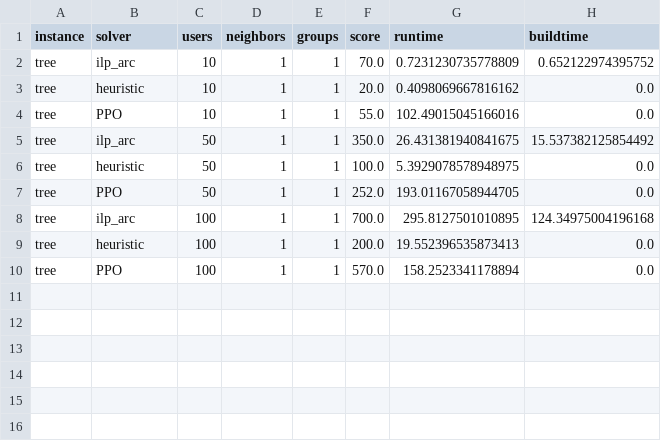
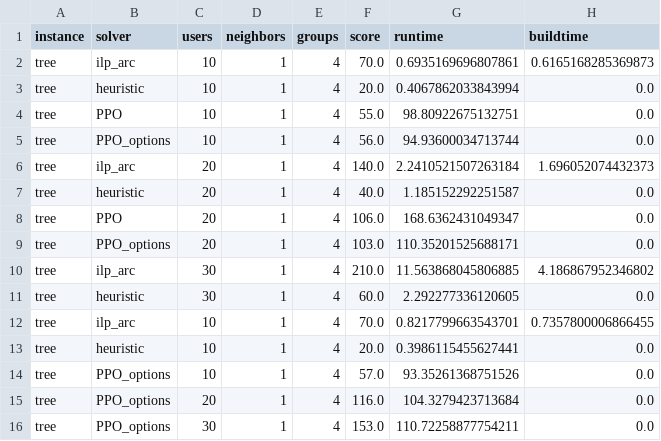
Before and after one commit to OrsoF/mec-placement-benchmarks, a CSV file: results_11_02_25.csv, drawn as a sheet.

```diff
--- a/results_11_02_25.csv
+++ b/results_11_02_25.csv
@@ -1,10 +1,16 @@
 instance,solver,users,neighbors,groups,score,runtime,buildtime
-tree,ilp_arc,10,1,1,70.0,0.7231230735778809,0.652122974395752
-tree,heuristic,10,1,1,20.0,0.4098069667816162,0.0
-tree,PPO,10,1,1,55.0,102.49015045166016,0.0
-tree,ilp_arc,50,1,1,350.0,26.431381940841675,15.537382125854492
-tree,heuristic,50,1,1,100.0,5.3929078578948975,0.0
-tree,PPO,50,1,1,252.0,193.01167058944705,0.0
-tree,ilp_arc,100,1,1,700.0,295.8127501010895,124.34975004196168
-tree,heuristic,100,1,1,200.0,19.552396535873413,0.0
-tree,PPO,100,1,1,570.0,158.2523341178894,0.0
+tree,ilp_arc,10,1,4,70.0,0.6935169696807861,0.6165168285369873
+tree,heuristic,10,1,4,20.0,0.4067862033843994,0.0
+tree,PPO,10,1,4,55.0,98.80922675132751,0.0
+tree,PPO_options,10,1,4,56.0,94.93600034713744,0.0
+tree,ilp_arc,20,1,4,140.0,2.2410521507263184,1.696052074432373
+tree,heuristic,20,1,4,40.0,1.185152292251587,0.0
+tree,PPO,20,1,4,106.0,168.6362431049347,0.0
+tree,PPO_options,20,1,4,103.0,110.35201525688171,0.0
+tree,ilp_arc,30,1,4,210.0,11.563868045806885,4.186867952346802
+tree,heuristic,30,1,4,60.0,2.292277336120605,0.0
+tree,ilp_arc,10,1,4,70.0,0.8217799663543701,0.7357800006866455
+tree,heuristic,10,1,4,20.0,0.3986115455627441,0.0
+tree,PPO_options,10,1,4,57.0,93.35261368751526,0.0
+tree,PPO_options,20,1,4,116.0,104.3279423713684,0.0
+tree,PPO_options,30,1,4,153.0,110.72258877754211,0.0
```
Also changed, not shown: 6 other files.
